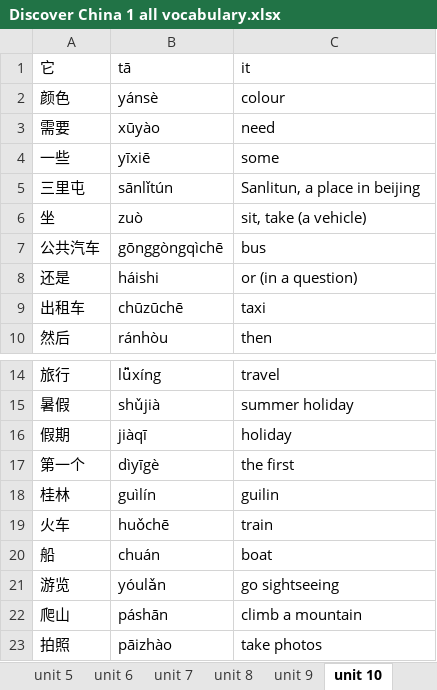
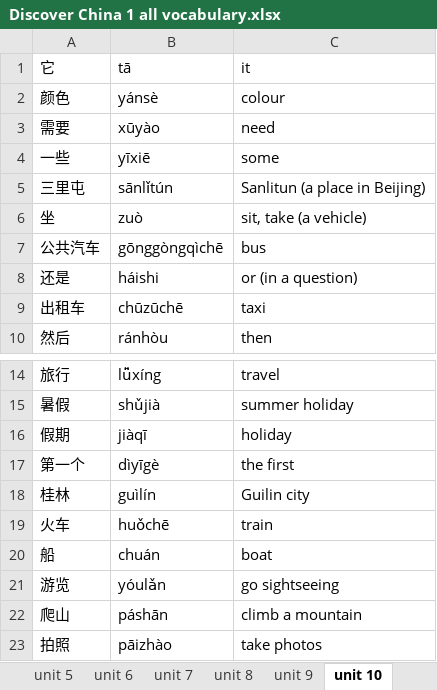
Before and after one commit to KuznetsovaViktoria/Discover_China_1_Personal_Project, an Excel workbook: Discover China 1 all vocabulary.xlsx, sheet unit 10, drawn as a sheet; only a part is shown, gaps mark what is left out; values as stored, in another font and other column widths than the file's, no borders; the diff names each change by its address in the sheet, - before the commit and + after, or states it on an @@ line.

```diff
--- a/Discover China 1 all vocabulary.xlsx (sheet unit 10)
+++ b/Discover China 1 all vocabulary.xlsx (sheet unit 10)
-C5: Sanlitun, a place in beijing
+C5: Sanlitun (a place in Beijing)
-C18: guilin
+C18: Guilin city
```
Also changed, not shown: sheet radicals, sheet unit 12, sheet unit 6, sheet unit 2, sheet unit 8, charts or pictures, 1 other file.
